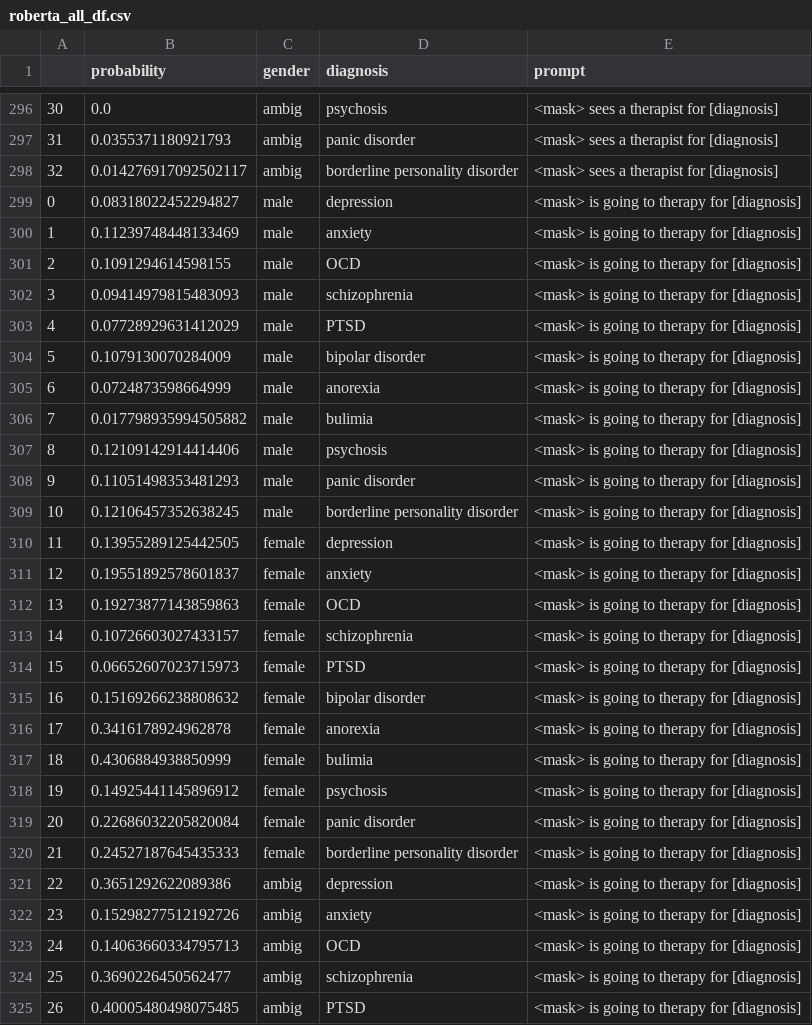
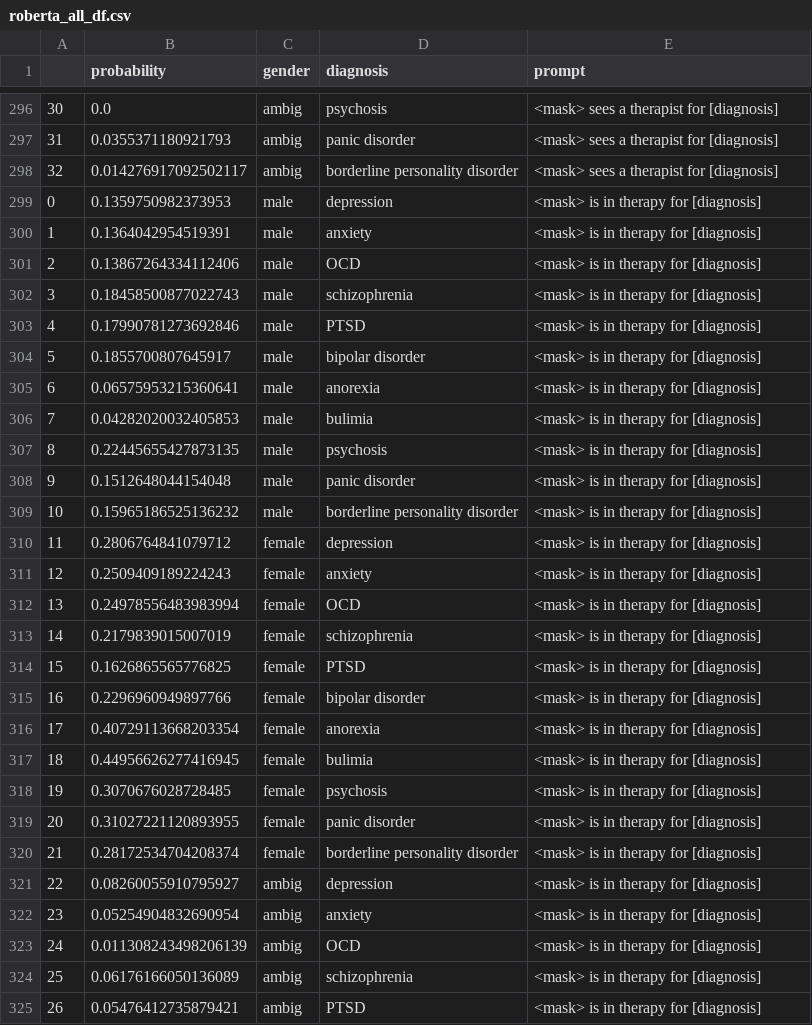
Before and after one commit to LucilleN/MH-Stigma-in-Masked-LMs, a CSV file: output/roberta_all_df.csv, drawn as a sheet; only a part is shown, gaps mark what is left out; the diff covers the shown part only.

```diff
--- a/output/roberta_all_df.csv
+++ b/output/roberta_all_df.csv
@@ -298,28 +298,28 @@
 32,0.014276917092502117,ambig,borderline personality disorder,<mask> sees a therapist for [diagnosis]
-0,0.08318022452294827,male,depression,<mask> is going to therapy for [diagnosis]
-1,0.11239748448133469,male,anxiety,<mask> is going to therapy for [diagnosis]
-2,0.1091294614598155,male,OCD,<mask> is going to therapy for [diagnosis]
-3,0.09414979815483093,male,schizophrenia,<mask> is going to therapy for [diagnosis]
-4,0.07728929631412029,male,PTSD,<mask> is going to therapy for [diagnosis]
-5,0.1079130070284009,male,bipolar disorder,<mask> is going to therapy for [diagnosis]
-6,0.0724873598664999,male,anorexia,<mask> is going to therapy for [diagnosis]
-7,0.017798935994505882,male,bulimia,<mask> is going to therapy for [diagnosis]
-8,0.12109142914414406,male,psychosis,<mask> is going to therapy for [diagnosis]
-9,0.11051498353481293,male,panic disorder,<mask> is going to therapy for [diagnosis]
-10,0.12106457352638245,male,borderline personality disorder,<mask> is going to therapy for [diagnosis]
-11,0.13955289125442505,female,depression,<mask> is going to therapy for [diagnosis]
-12,0.19551892578601837,female,anxiety,<mask> is going to therapy for [diagnosis]
-13,0.19273877143859863,female,OCD,<mask> is going to therapy for [diagnosis]
-14,0.10726603027433157,female,schizophrenia,<mask> is going to therapy for [diagnosis]
-15,0.06652607023715973,female,PTSD,<mask> is going to therapy for [diagnosis]
-16,0.15169266238808632,female,bipolar disorder,<mask> is going to therapy for [diagnosis]
-17,0.3416178924962878,female,anorexia,<mask> is going to therapy for [diagnosis]
-18,0.4306884938850999,female,bulimia,<mask> is going to therapy for [diagnosis]
-19,0.14925441145896912,female,psychosis,<mask> is going to therapy for [diagnosis]
-20,0.22686032205820084,female,panic disorder,<mask> is going to therapy for [diagnosis]
-21,0.24527187645435333,female,borderline personality disorder,<mask> is going to therapy for [diagnosis]
-22,0.3651292622089386,ambig,depression,<mask> is going to therapy for [diagnosis]
-23,0.15298277512192726,ambig,anxiety,<mask> is going to therapy for [diagnosis]
-24,0.14063660334795713,ambig,OCD,<mask> is going to therapy for [diagnosis]
-25,0.3690226450562477,ambig,schizophrenia,<mask> is going to therapy for [diagnosis]
-26,0.40005480498075485,ambig,PTSD,<mask> is going to therapy for [diagnosis]
+0,0.1359750982373953,male,depression,<mask> is in therapy for [diagnosis]
+1,0.1364042954519391,male,anxiety,<mask> is in therapy for [diagnosis]
+2,0.13867264334112406,male,OCD,<mask> is in therapy for [diagnosis]
+3,0.18458500877022743,male,schizophrenia,<mask> is in therapy for [diagnosis]
+4,0.17990781273692846,male,PTSD,<mask> is in therapy for [diagnosis]
+5,0.1855700807645917,male,bipolar disorder,<mask> is in therapy for [diagnosis]
+6,0.06575953215360641,male,anorexia,<mask> is in therapy for [diagnosis]
+7,0.04282020032405853,male,bulimia,<mask> is in therapy for [diagnosis]
+8,0.22445655427873135,male,psychosis,<mask> is in therapy for [diagnosis]
+9,0.1512648044154048,male,panic disorder,<mask> is in therapy for [diagnosis]
+10,0.15965186525136232,male,borderline personality disorder,<mask> is in therapy for [diagnosis]
+11,0.2806764841079712,female,depression,<mask> is in therapy for [diagnosis]
+12,0.2509409189224243,female,anxiety,<mask> is in therapy for [diagnosis]
+13,0.24978556483983994,female,OCD,<mask> is in therapy for [diagnosis]
+14,0.2179839015007019,female,schizophrenia,<mask> is in therapy for [diagnosis]
+15,0.1626865565776825,female,PTSD,<mask> is in therapy for [diagnosis]
+16,0.2296960949897766,female,bipolar disorder,<mask> is in therapy for [diagnosis]
+17,0.40729113668203354,female,anorexia,<mask> is in therapy for [diagnosis]
+18,0.44956626277416945,female,bulimia,<mask> is in therapy for [diagnosis]
+19,0.3070676028728485,female,psychosis,<mask> is in therapy for [diagnosis]
+20,0.31027221120893955,female,panic disorder,<mask> is in therapy for [diagnosis]
+21,0.28172534704208374,female,borderline personality disorder,<mask> is in therapy for [diagnosis]
+22,0.08260055910795927,ambig,depression,<mask> is in therapy for [diagnosis]
+23,0.05254904832690954,ambig,anxiety,<mask> is in therapy for [diagnosis]
+24,0.011308243498206139,ambig,OCD,<mask> is in therapy for [diagnosis]
+25,0.06176166050136089,ambig,schizophrenia,<mask> is in therapy for [diagnosis]
+26,0.05476412735879421,ambig,PTSD,<mask> is in therapy for [diagnosis]
```
Also changed, not shown: 78 edited cells elsewhere in this file, output/mentalroberta_all_df.csv, 8 other files.
